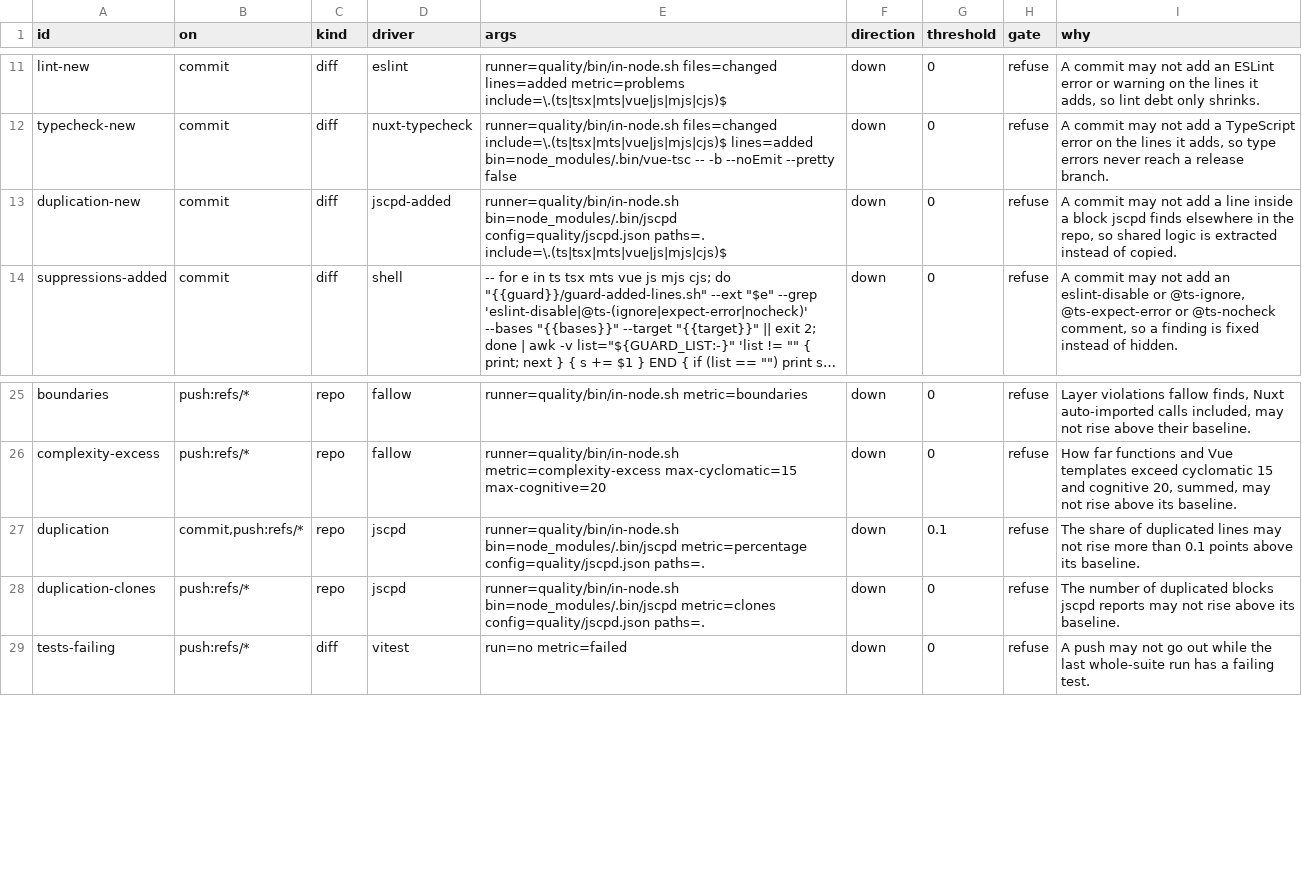
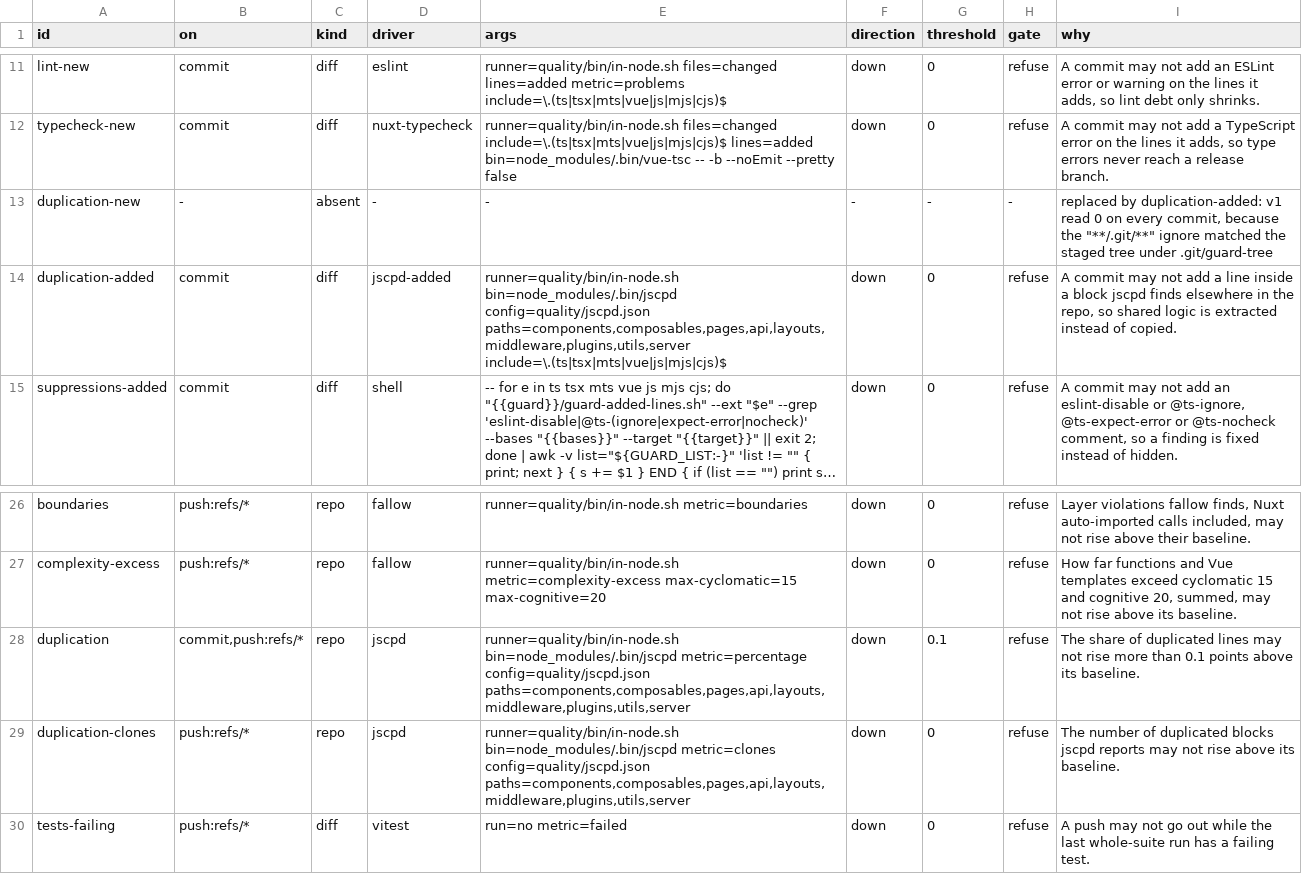
Before and after one commit to karoldabro/vault-quality-gates, a TSV file: migrations/app.givore.com/checks.tsv, drawn as a sheet; only a part is shown, gaps mark what is left out; long unchanged cells end in …; addresses are those after the commit; the diff names each change by its address in the sheet, - before the commit and + after, or states it on an @@ line.

```diff
--- a/migrations/app.givore.com/checks.tsv
+++ b/migrations/app.givore.com/checks.tsv
+row 13: duplication-new | - | absent | - | - | - | - | - | replaced by duplication-added: v1 read 0 on every commit, because the "**/.git/**" ignore matched the staged tree under .git/guard-tree
-A14 (id): duplication-new
+A14 (id): duplication-added
-E14 (args): …bin=node_modules/.bin/jscpd config=quality/jscpd.json paths=. include=\.(ts|tsx|mts|vue|js|mjs|cjs)$
+E14 (args): …bin=node_modules/.bin/jscpd config=quality/jscpd.json paths=components,composables,pages,api,layouts,middleware,plugins,utils,server include=\.(ts|tsx|mts|vue|js|mjs|cjs)$
-E28 (args): …metric=percentage config=quality/jscpd.json paths=.
+E28 (args): …metric=percentage config=quality/jscpd.json paths=components,composables,pages,api,layouts,middleware,plugins,utils,server
-E29 (args): …metric=clones config=quality/jscpd.json paths=.
+E29 (args): …metric=clones config=quality/jscpd.json paths=components,composables,pages,api,layouts,middleware,plugins,utils,server
```
Also changed, not shown: 2 other files.
